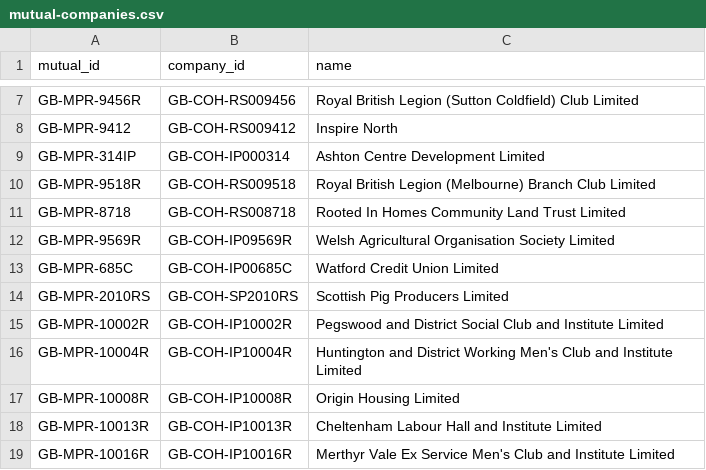
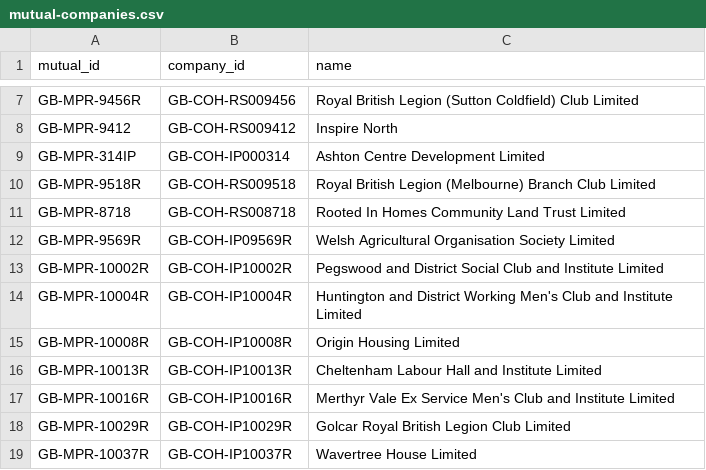
Before and after one commit to drkane/charity-lookups, a CSV file: mutual-companies.csv, drawn as a sheet; only a part is shown, gaps mark what is left out; the shorter side is filled out with more unchanged rows; the diff names each change by its address in the sheet, - before the commit and + after, or states it on an @@ line.

```diff
--- a/mutual-companies.csv
+++ b/mutual-companies.csv
-row 13: GB-MPR-685C | GB-COH-IP00685C | Watford Credit Union Limited
-row 14: GB-MPR-2010RS | GB-COH-SP2010RS | Scottish Pig Producers Limited
```
